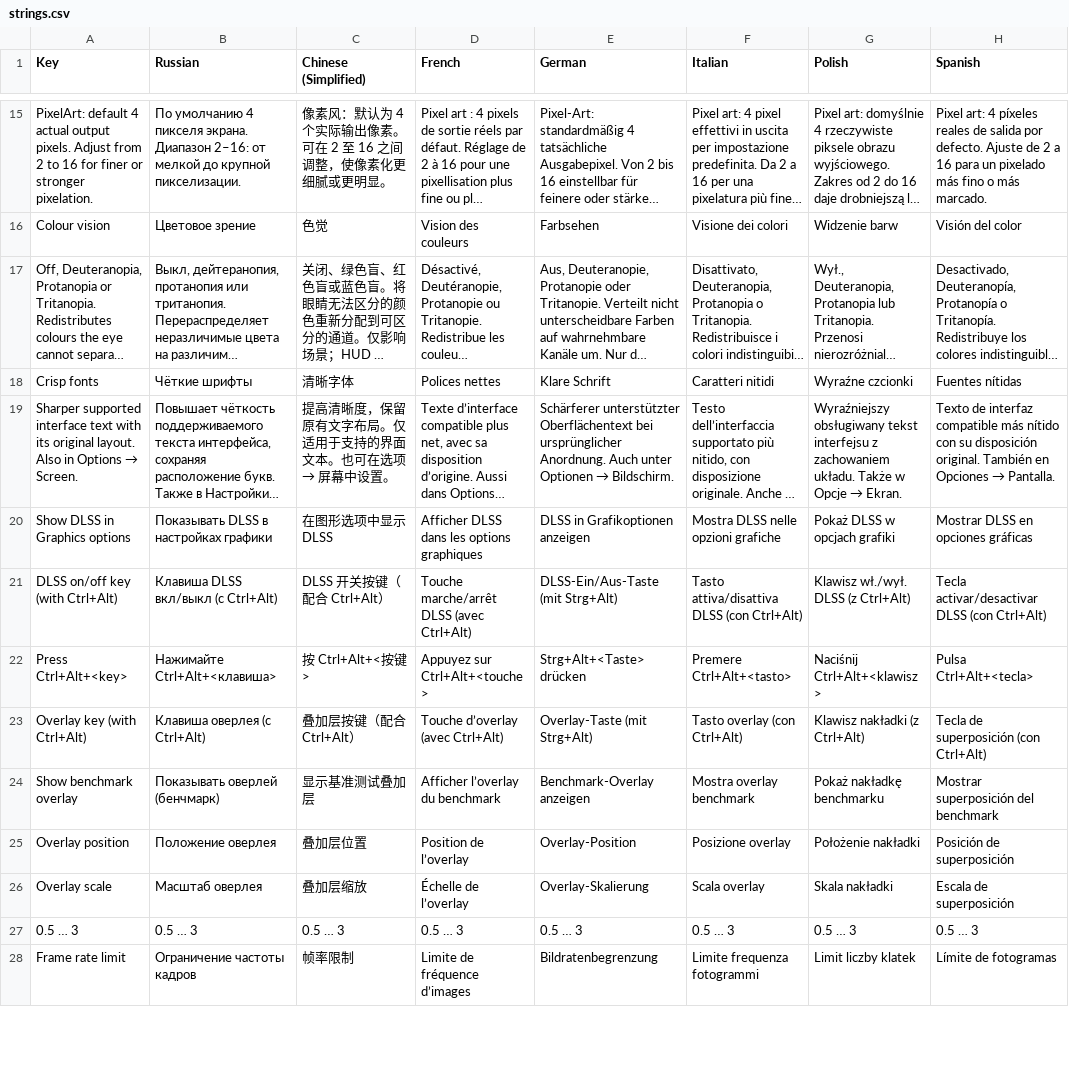
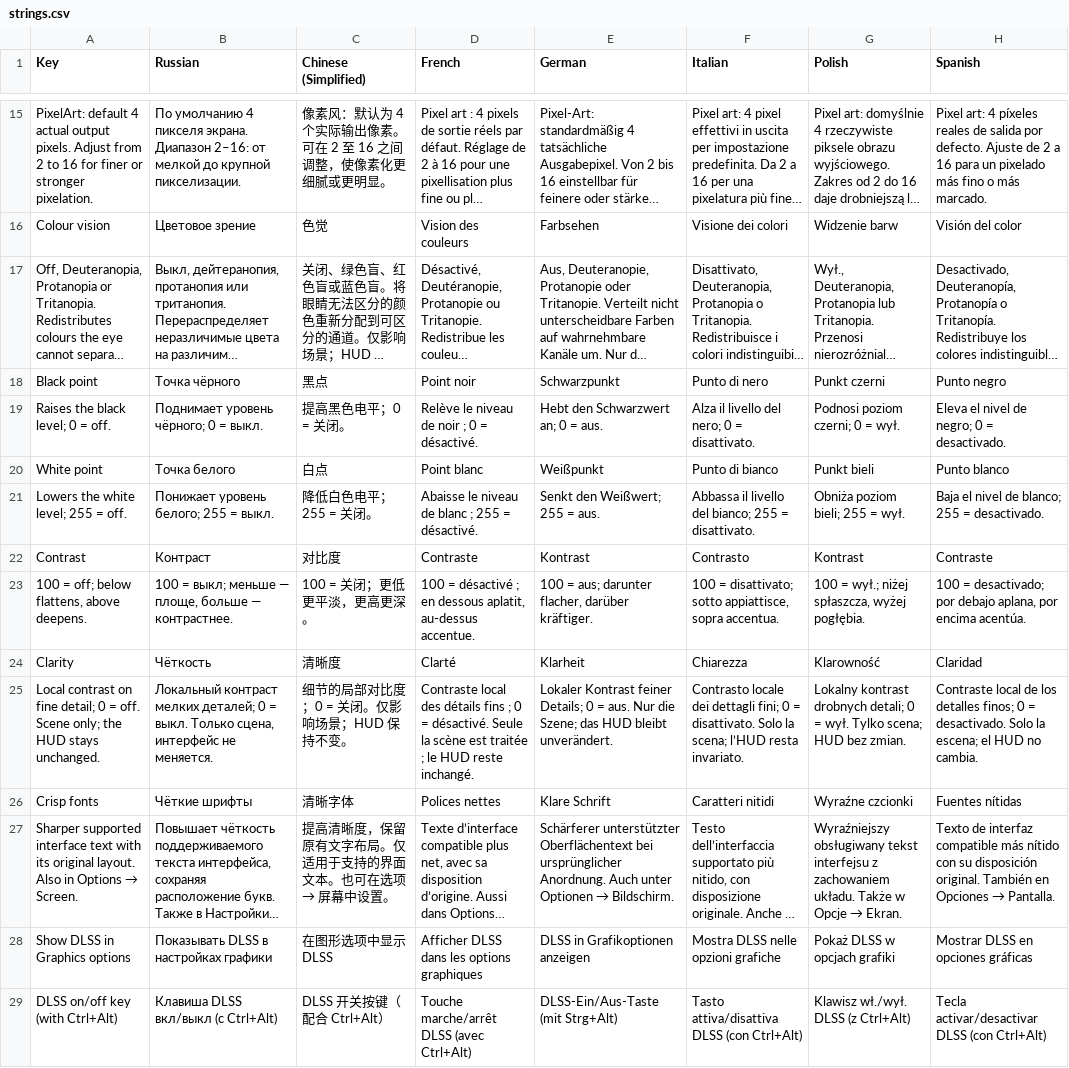
Before and after one commit to UberMorgott/PhoenixPoint-Mod-Renderforge, a CSV file: src/Localization/strings.csv, drawn as a sheet; only a part is shown, gaps mark what is left out; the shorter side is filled out with more unchanged rows; long unchanged cells end in …; the diff names each change by its address in the sheet, - before the commit and + after, or states it on an @@ line.

Commit message:
feat(mod): Black/White point, Contrast and Clarity sliders
Four live slider rows under Options > Graphics after Colour vision
(GradePanel, the LUT-strength recipe), persisted in ModConfig, read by
the driver every frame through Dlss_SetGrade; any non-default knob
alone starts the post pass. Console setter RenderforgeMod.SetGrade.
Strings in EN/RU inline plus eight-column rows in strings.csv (the six
machine-translated columns await a translator pass).

```diff
--- a/src/Localization/strings.csv
+++ b/src/Localization/strings.csv
+row 18: Black point | Точка чёрного | 黑点 | Point noir | Schwarzpunkt | Punto di nero | Punkt czerni | Punto negro
+row 19: Raises the black level; 0 = off. | Поднимает уровень чёрного; 0 = выкл. | 提高黑色电平；0 = 关闭。 | Relève le niveau de noir ; 0 = désactivé. | Hebt den Schwarzwert an; 0 = aus. | Alza il livello del nero; 0 = disattivato. | Podnosi poziom czerni; 0 = wył. | Eleva el nivel de negro; 0 = desactivado.
+row 20: White point | Точка белого | 白点 | Point blanc | Weißpunkt | Punto di bianco | Punkt bieli | Punto blanco
+row 21: Lowers the white level; 255 = off. | Понижает уровень белого; 255 = выкл. | 降低白色电平；255 = 关闭。 | Abaisse le niveau de blanc ; 255 = désactivé. | Senkt den Weißwert; 255 = aus. | Abbassa il livello del bianco; 255 = disattivato. | Obniża poziom bieli; 255 = wył. | Baja el nivel de blanco; 255 = desactivado.
+row 22: Contrast | Контраст | 对比度 | Contraste | Kontrast | Contrasto | Kontrast | Contraste
+row 23: 100 = off; below flattens, above deepens. | 100 = выкл; меньше — площе, больше — контрастнее. | 100 = 关闭；更低更平淡，更高更深。 | 100 = désactivé ; en dessous aplatit, au-dessus accentue. | 100 = aus; darunter flacher, darüber kräftiger. | 100 = disattivato; sotto appiattisce, sopra accentua. | 100 = wył.; niżej spłaszcza, wyżej pogłębia. | 100 = desactivado; por debajo aplana, por encima acentúa.
+row 24: Clarity | Чёткость | 清晰度 | Clarté | Klarheit | Chiarezza | Klarowność | Claridad
+row 25: Local contrast on fine detail; 0 = off. Scene only; the HUD stays unchanged. | Локальный контраст мелких деталей; 0 = выкл. Только сцена, интерфейс не меняется. | 细节的局部对比度；0 = 关闭。仅影响场景；HUD 保持不变。 | Contraste local des détails fins ; 0 = désactivé. Seule la scène est traitée ; le HUD reste inchangé. | Lokaler Kontrast feiner Details; 0 = aus. Nur die Szene; das HUD bleibt unverändert. | Contrasto locale dei dettagli fini; 0 = disattivato. Solo la scena; l’HUD resta invariato. | Lokalny kontrast drobnych detali; 0 = wył. Tylko scena; HUD bez zmian. | Contraste local de los detalles finos; 0 = desactivado. Solo la escena; el HUD no cambia.
```
Also changed, not shown: 7 other files.
